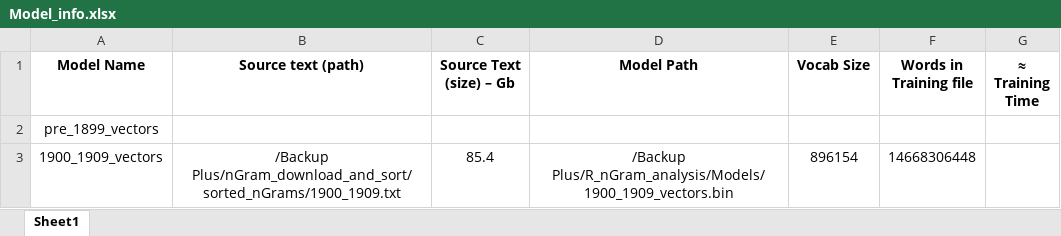
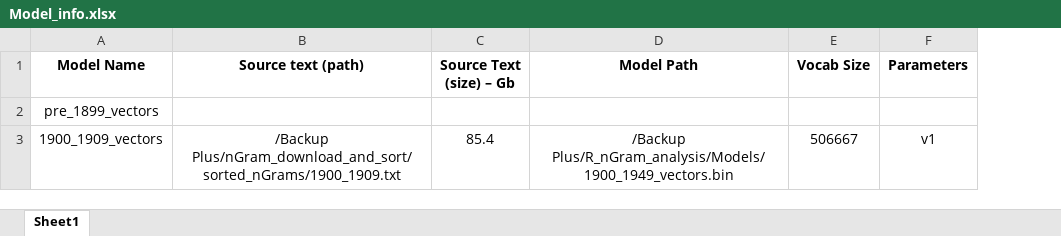
Before and after one commit to ivalencius/word2vec_Ngram_analysis, an Excel workbook: Model_info.xlsx, sheet Sheet1, drawn as a sheet; values as stored, in another font and other column widths than the file's, no borders; removed rows and columns are numbered as before the commit, all else as after; the diff names each change by its address in the sheet, - before the commit and + after, or states it on an @@ line.

Commit message:
1900_1949 added

```diff
--- a/Model_info.xlsx (sheet Sheet1)
+++ b/Model_info.xlsx (sheet Sheet1)
-column F (Words in Training file), row 3: 14668306448
-column G (≈ Training Time), empty
+column F (Parameters), row 3: v1
-D3 (Model Path): /Backup Plus/R_nGram_analysis/Models/1900_1909_vectors.bin
+D3 (Model Path): /Backup Plus/R_nGram_analysis/Models/1900_1949_vectors.bin
-E3 (Vocab Size): 896154
+E3 (Vocab Size): 506667
```
